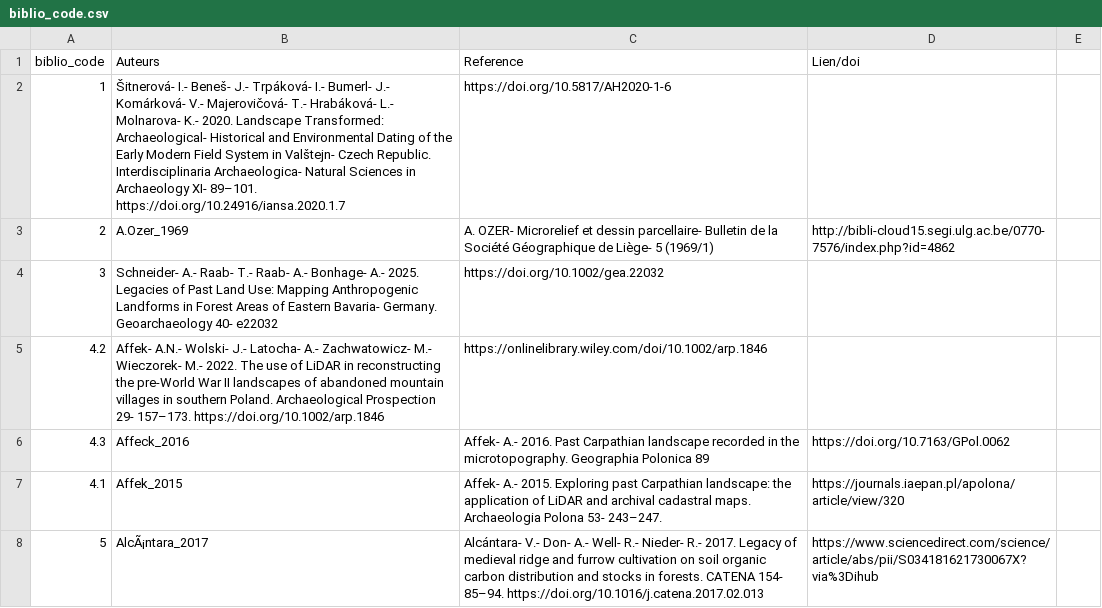
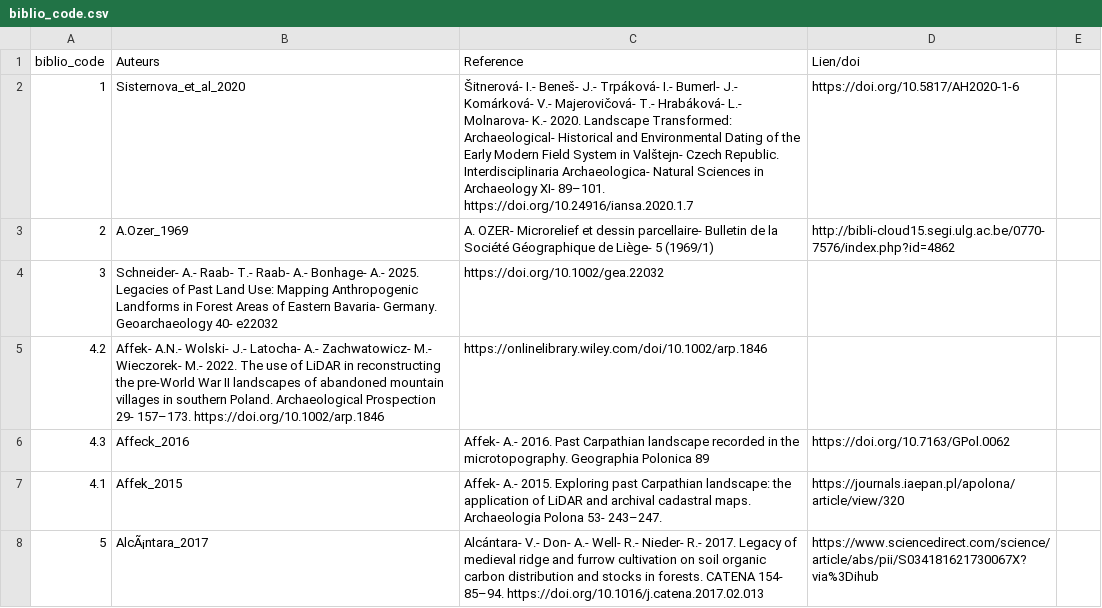
Before and after one commit to borg-e/Former-Fields-Relics-webmp, a CSV file: biblio_code.csv, drawn as a sheet; only a part is shown.

Commit message:
biblio_code.csv

```diff
--- a/biblio_code.csv
+++ b/biblio_code.csv
@@ -1,3 +1,3 @@
 biblio_code,Auteurs,Reference,Lien/doi
-1,Šitnerová- I.- Beneš- J.- Trpáková- I.- Bumerl- J.- Komárková- V.- Majerovičová- T.- Hrabáková- L.- Molnarova- K.- 2020. Landscape Transformed: Archaeological- Historical and Environmental Dating of the Early Modern Field System in Valštejn- Czech Republic. Interdisciplinaria Archaeologica- Natural Sciences in Archaeology XI- 89–101. https://doi.org/10.24916/iansa.2020.1.7,https://doi.org/10.5817/AH2020-1-6,
+1,Sisternova_et_al_2020, Šitnerová- I.- Beneš- J.- Trpáková- I.- Bumerl- J.- Komárková- V.- Majerovičová- T.- Hrabáková- L.- Molnarova- K.- 2020. Landscape Transformed: Archaeological- Historical and Environmental Dating of the Early Modern Field System in Valštejn- Czech Republic. Interdisciplinaria Archaeologica- Natural Sciences in Archaeology XI- 89–101. https://doi.org/10.24916/iansa.2020.1.7,https://doi.org/10.5817/AH2020-1-6,
 2,A.Ozer_1969,A. OZER- Microrelief et dessin parcellaire- Bulletin de la Société Géographique de Liège- 5 (1969/1),http://bibli-cloud15.segi.ulg.ac.be/0770-7576/index.php?id=4862,
```
